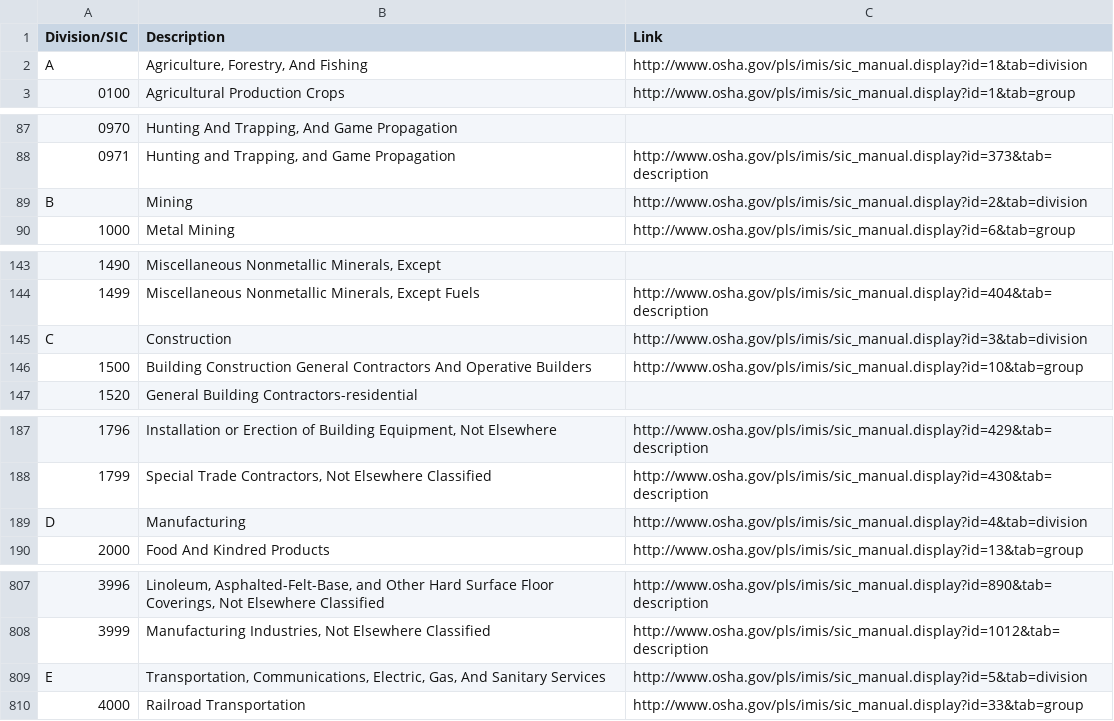
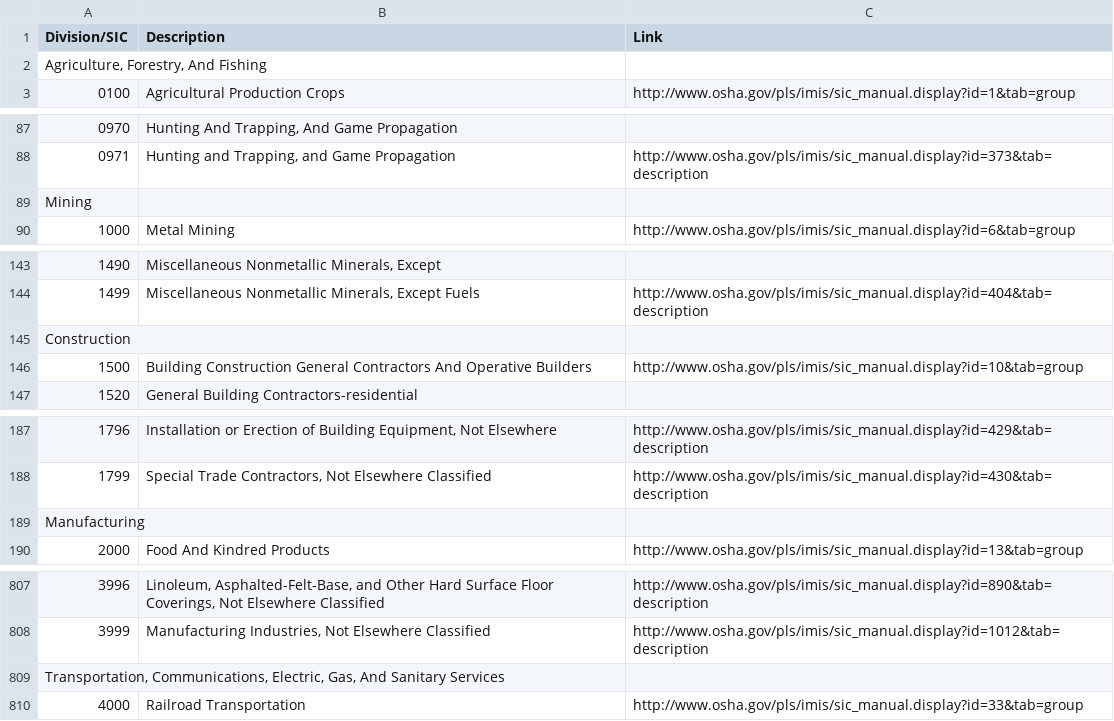
Before and after one commit to Neener54/SIC-Codes, a CSV file: sic_codes.csv, drawn as a sheet; only a part is shown, gaps mark what is left out; removed rows and columns are numbered as before the commit, all else as after; the diff covers the shown part only; the diff names each change by its address in the sheet, - before the commit and + after, or states it on an @@ line.

Commit message:
Update sic_codes.csv

```diff
--- a/sic_codes.csv
+++ b/sic_codes.csv
-row 2: A | Agriculture, Forestry, And Fishing | http://www.osha.gov/pls/imis/sic_manual.display?id=1&tab=division
+row 2: Agriculture, Forestry, And Fishing
-row 89: B | Mining | http://www.osha.gov/pls/imis/sic_manual.display?id=2&tab=division
+row 89: Mining
-row 145: C | Construction | http://www.osha.gov/pls/imis/sic_manual.display?id=3&tab=division
+row 145: Construction
-row 189: D | Manufacturing | http://www.osha.gov/pls/imis/sic_manual.display?id=4&tab=division
+row 189: Manufacturing
-row 809: E | Transportation, Communications, Electric, Gas, And Sanitary Services | http://www.osha.gov/pls/imis/sic_manual.display?id=5&tab=division
+row 809: Transportation, Communications, Electric, Gas, And Sanitary Services
```
Also changed, not shown: 5 added rows and 5 removed rows elsewhere in this file.
